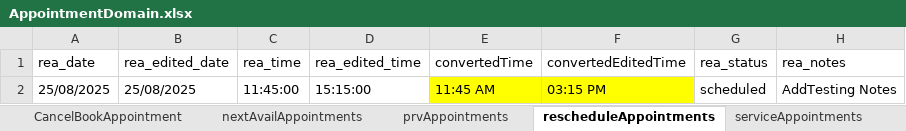
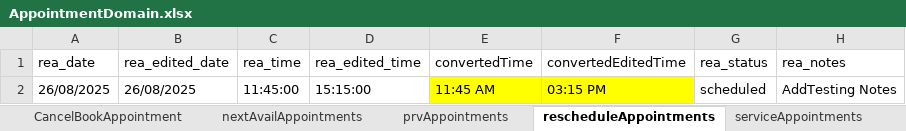
Before and after one commit to manojvyavahare27/DemoServerCellma4ClinicalAuto-, an Excel workbook: ExcelFiles/AppointmentDomain.xlsx, sheet rescheduleAppointments, drawn as a sheet; only a part is shown; values as stored, in another font and other column widths than the file's, no borders; the diff names each change by its address in the sheet, - before the commit and + after, or states it on an @@ line.

```diff
--- a/ExcelFiles/AppointmentDomain.xlsx (sheet rescheduleAppointments)
+++ b/ExcelFiles/AppointmentDomain.xlsx (sheet rescheduleAppointments)
-A2 (rea_date): 25/08/2025
+A2 (rea_date): 26/08/2025
-B2 (rea_edited_date): 25/08/2025
+B2 (rea_edited_date): 26/08/2025
```
Also changed, not shown: sheet addEditAppointments, sheet patientIdentifier, sheet addPatient, sheet appRoomRemoved, sheet bookNewAppointments, sheet CancelBookAppointment, 3 more sheets, ExcelFiles/PatientDomain.xlsx, ExcelFiles/UserDomain.xlsx, 17 other files.
